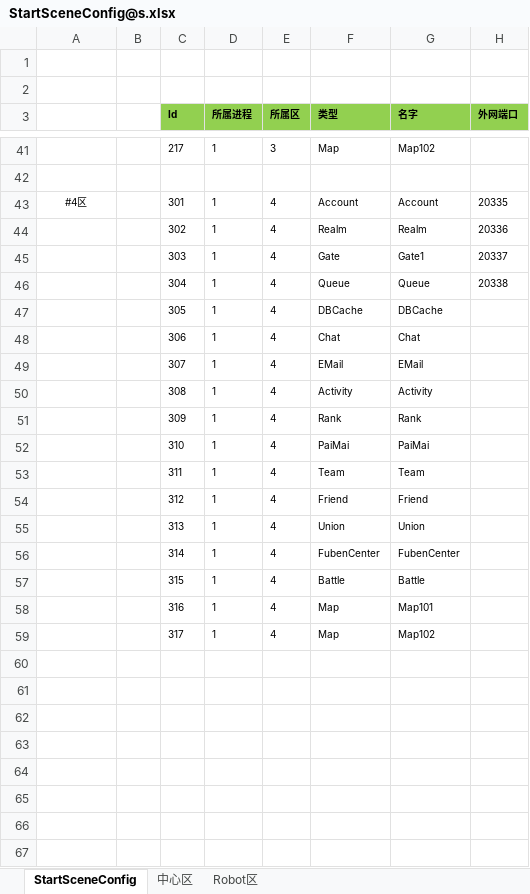
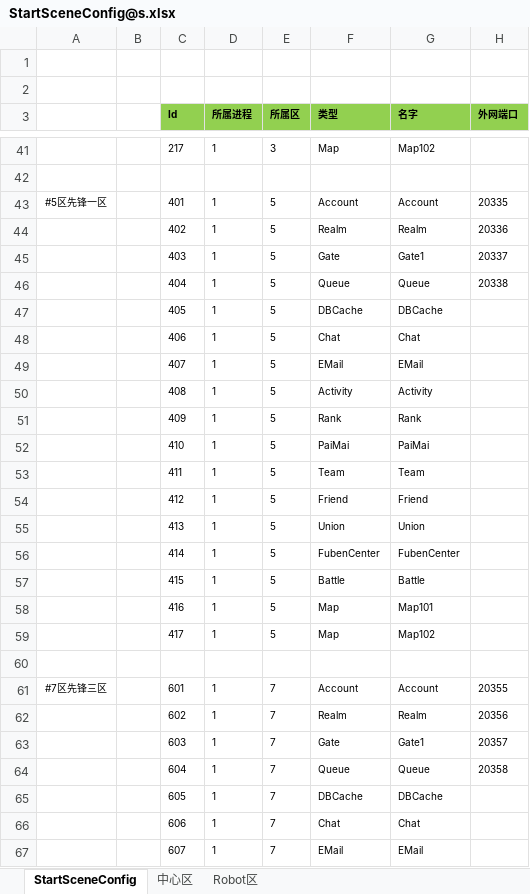
Before and after one commit to csyinghuochong/weijing, an Excel workbook: Excel/StartSceneConfig@s.xlsx, sheet StartSceneConfig, drawn as a sheet; only a part is shown, gaps mark what is left out; values as stored, in another font and other column widths than the file's, no borders; the diff covers the shown part only; the diff names each change by its address in the sheet, - before the commit and + after, or states it on an @@ line.

```diff
--- a/Excel/StartSceneConfig@s.xlsx (sheet StartSceneConfig)
+++ b/Excel/StartSceneConfig@s.xlsx (sheet StartSceneConfig)
-A43: #4区
+A43: #5区先锋一区
-C43 (Id): 301
+C43 (Id): 401
-E43:E59 (所属区): 4
+E43:E59 (所属区): 5
-C44 (Id): 302
+C44 (Id): 402
-C45 (Id): 303
+C45 (Id): 403
-C46 (Id): 304
+C46 (Id): 404
-C47 (Id): 305
+C47 (Id): 405
-C48 (Id): 306
+C48 (Id): 406
-C49 (Id): 307
+C49 (Id): 407
-C50 (Id): 308
+C50 (Id): 408
-C51 (Id): 309
+C51 (Id): 409
-C52 (Id): 310
+C52 (Id): 410
-C53 (Id): 311
+C53 (Id): 411
-C54 (Id): 312
+C54 (Id): 412
-C55 (Id): 313
+C55 (Id): 413
-C56 (Id): 314
+C56 (Id): 414
-C57 (Id): 315
+C57 (Id): 415
-C58 (Id): 316
+C58 (Id): 416
-C59 (Id): 317
+C59 (Id): 417
+row 60: (empty)
+row 61: #7区先锋三区 |  | 601 | 1 | 7 | Account | Account | 20355
+row 62:  |  | 602 | 1 | 7 | Realm | Realm | 20356
+row 63:  |  | 603 | 1 | 7 | Gate | Gate1 | 20357
+row 64:  |  | 604 | 1 | 7 | Queue | Queue | 20358
+row 65:  |  | 605 | 1 | 7 | DBCache | DBCache
+row 66:  |  | 606 | 1 | 7 | Chat | Chat
+row 67:  |  | 607 | 1 | 7 | EMail | EMail
```
Also changed, not shown: 64 added rows and 1 edited cell elsewhere in this sheet, sheet 中心区, Excel/StartZoneConfig@s.xlsx, 21 other files.
